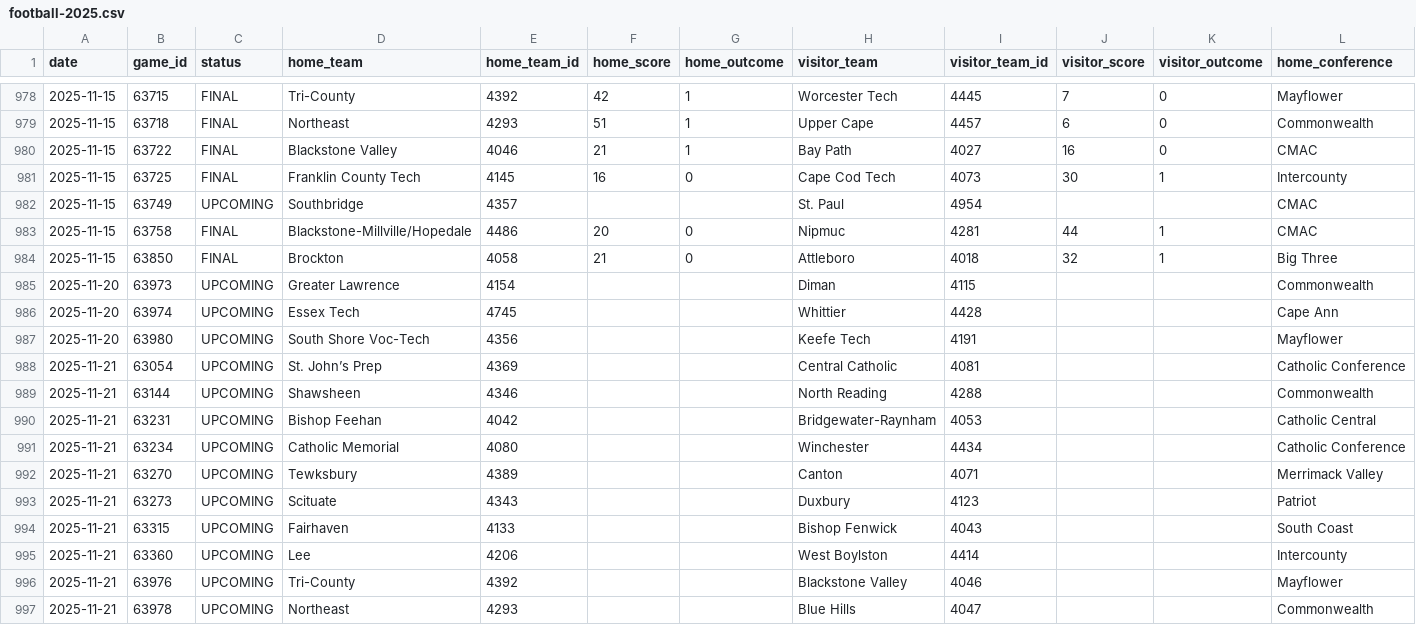
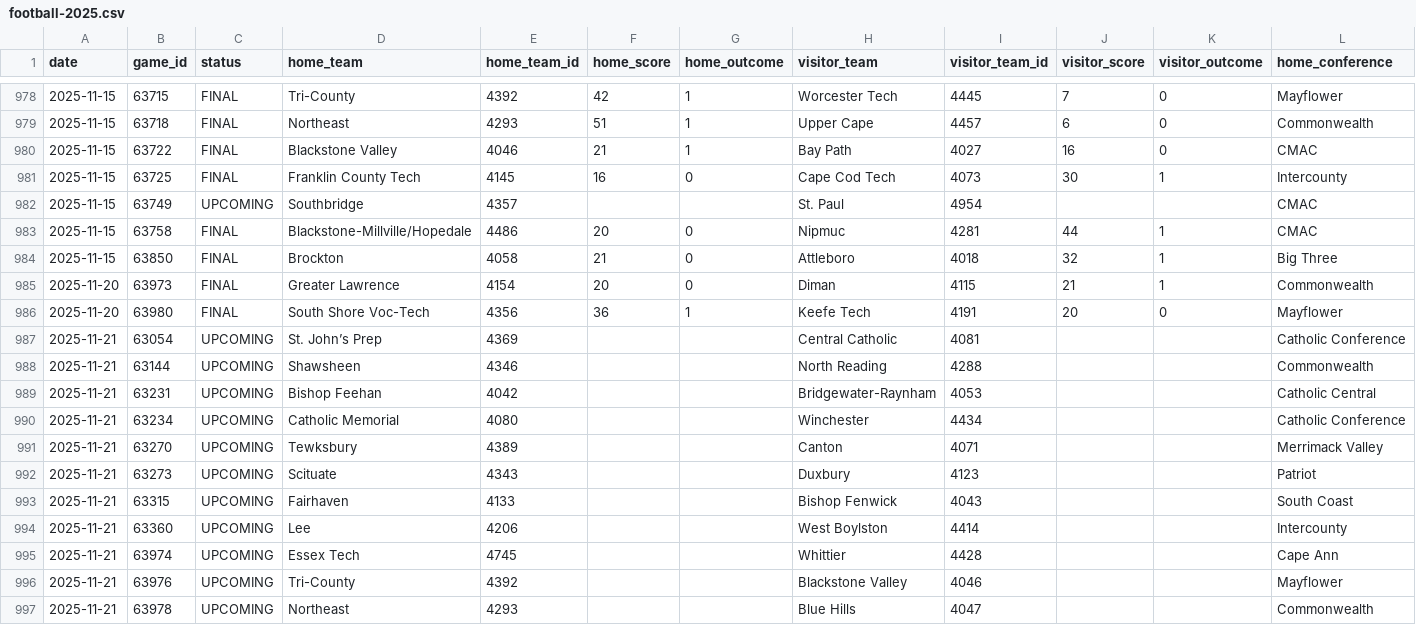
Before and after one commit to bwbensonjr/high-school-sports, a CSV file: data/football-2025.csv, drawn as a sheet; only a part is shown, gaps mark what is left out; removed rows and columns are numbered as before the commit, all else as after; rows hold the shown columns only; the diff names each change by its address in the sheet, - before the commit and + after, or states it on an @@ line.

```diff
--- a/data/football-2025.csv
+++ b/data/football-2025.csv
-C985 (status): UPCOMING
+C985 (status): FINAL
-F985 (home_score): (empty)
+F985 (home_score): 20
-G985 (home_outcome): (empty)
+G985 (home_outcome): 0
-J985 (visitor_score): (empty)
+J985 (visitor_score): 21
-K985 (visitor_outcome): (empty)
+K985 (visitor_outcome): 1
-row 986: 2025-11-20 | 63974 | UPCOMING | Essex Tech | 4745 |  |  | Whittier | 4428 |  |  | Cape Ann
-C986 (status): UPCOMING
+C986 (status): FINAL
-F986 (home_score): (empty)
+F986 (home_score): 36
-G986 (home_outcome): (empty)
+G986 (home_outcome): 1
-J986 (visitor_score): (empty)
+J986 (visitor_score): 20
-K986 (visitor_outcome): (empty)
+K986 (visitor_outcome): 0
+row 995: 2025-11-21 | 63974 | UPCOMING | Essex Tech | 4745 |  |  | Whittier | 4428 |  |  | Cape Ann
```
Also changed, not shown: data/boys-soccer-2025.csv, data/field-hockey-2025.csv, 28 other files.
